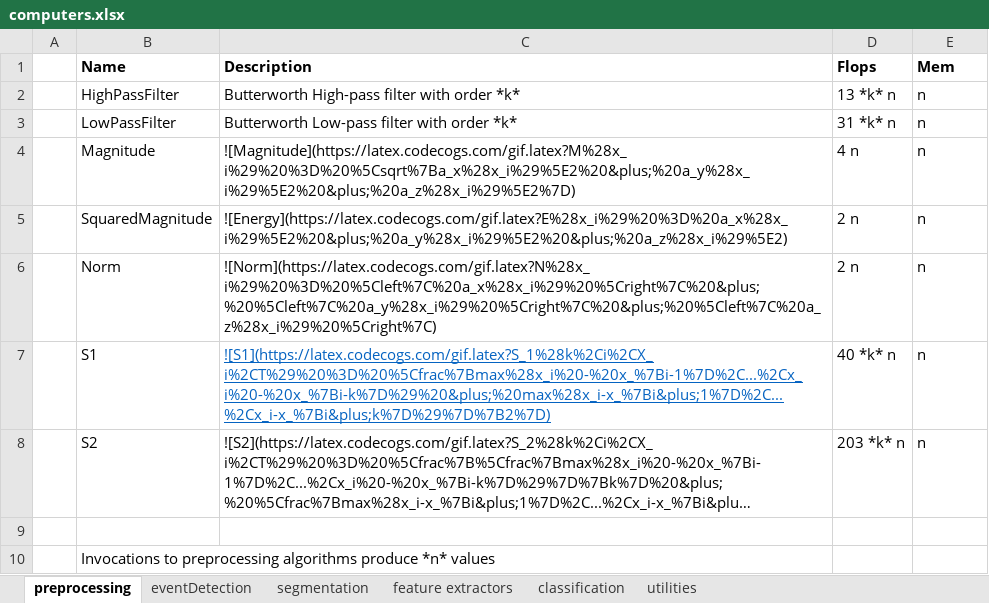
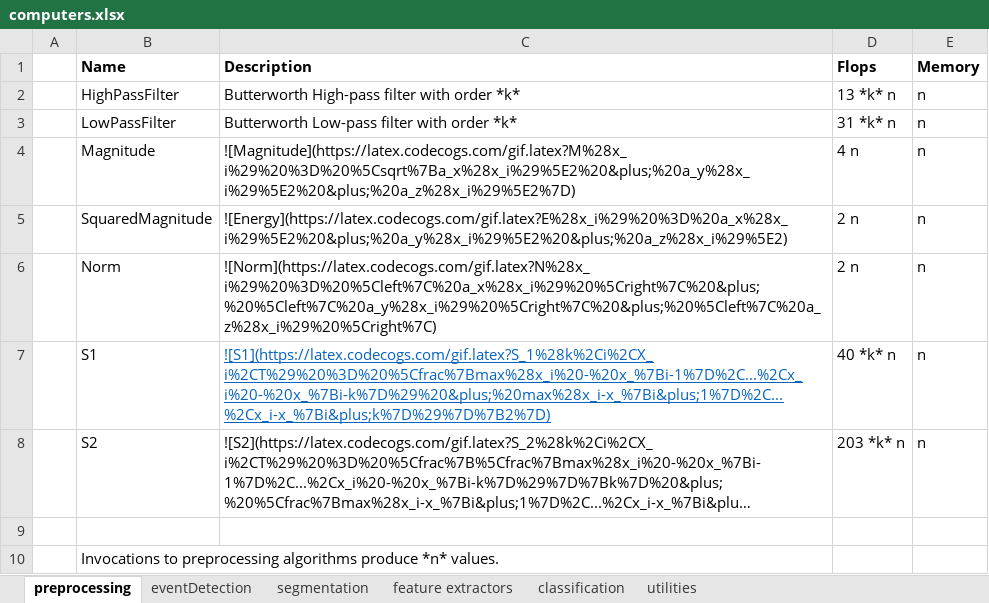
Before and after one commit to avenix/WDK, an Excel workbook: doc/computers.xlsx, sheet preprocessing, drawn as a sheet; long unchanged cells end in …; values as stored, in another font and other column widths than the file's, no borders; the diff names each change by its address in the sheet, - before the commit and + after, or states it on an @@ line.

```diff
--- a/doc/computers.xlsx (sheet preprocessing)
+++ b/doc/computers.xlsx (sheet preprocessing)
-E1: Mem
+E1: Memory
-B10 (Name): …produce *n* values
+B10 (Name): …produce *n* values.
```
Also changed, not shown: sheet utilities, sheet feature extractors, sheet segmentation, sheet eventDetection, sheet classification, 9 other files.
